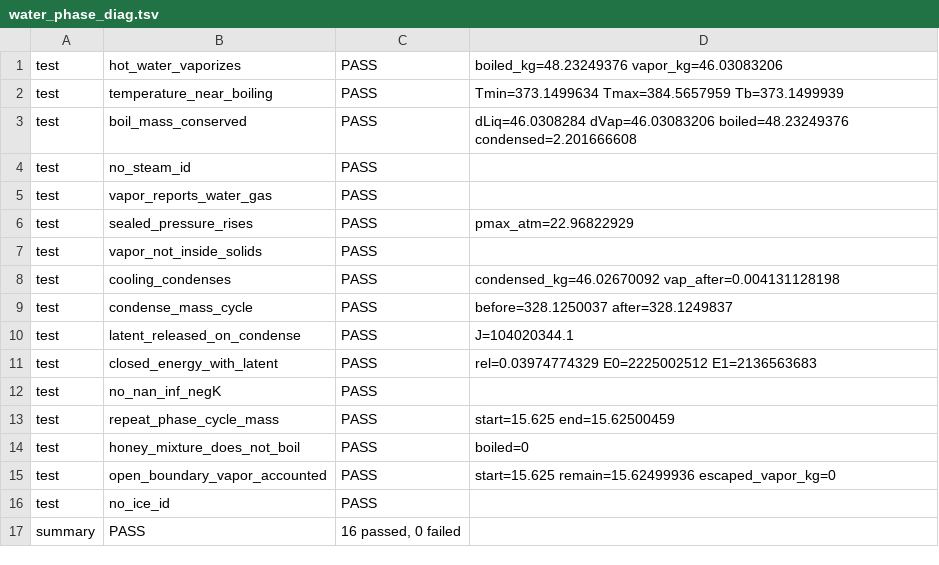
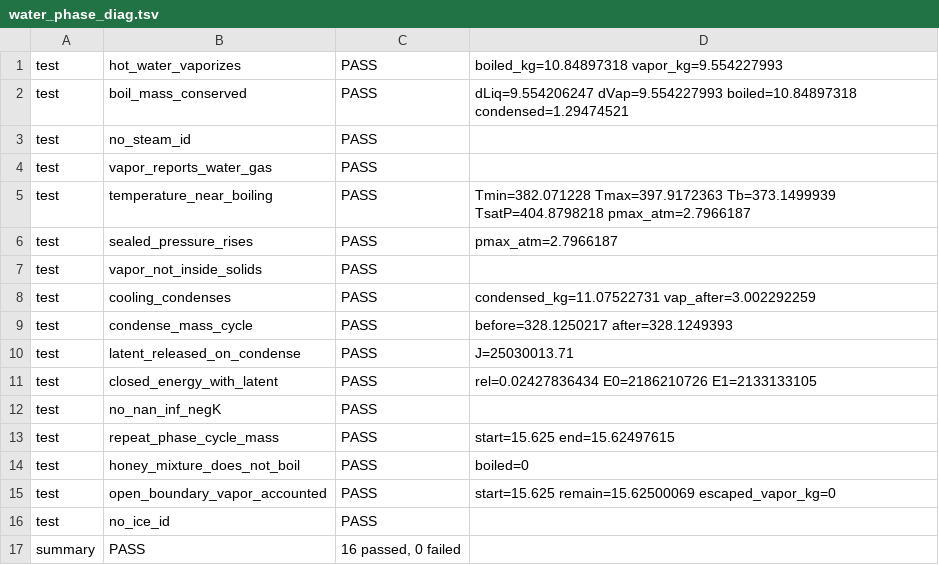
Before and after one commit to Ulrich-AM/pipace, a TSV file: misc/water_phase_diag.tsv, drawn as a sheet.

```diff
--- a/misc/water_phase_diag.tsv
+++ b/misc/water_phase_diag.tsv
@@ -1,16 +1,16 @@
-test	hot_water_vaporizes	PASS	boiled_kg=48.23249376 vapor_kg=46.03083206
-test	temperature_near_boiling	PASS	Tmin=373.1499634 Tmax=384.5657959 Tb=373.1499939
-test	boil_mass_conserved	PASS	dLiq=46.0308284 dVap=46.03083206 boiled=48.23249376 condensed=2.201666608
+test	hot_water_vaporizes	PASS	boiled_kg=10.84897318 vapor_kg=9.554227993
+test	boil_mass_conserved	PASS	dLiq=9.554206247 dVap=9.554227993 boiled=10.84897318 condensed=1.29474521
 test	no_steam_id	PASS	
 test	vapor_reports_water_gas	PASS	
-test	sealed_pressure_rises	PASS	pmax_atm=22.96822929
+test	temperature_near_boiling	PASS	Tmin=382.071228 Tmax=397.9172363 Tb=373.1499939 TsatP=404.8798218 pmax_atm=2.7966187
+test	sealed_pressure_rises	PASS	pmax_atm=2.7966187
 test	vapor_not_inside_solids	PASS	
-test	cooling_condenses	PASS	condensed_kg=46.02670092 vap_after=0.004131128198
-test	condense_mass_cycle	PASS	before=328.1250037 after=328.1249837
-test	latent_released_on_condense	PASS	J=104020344.1
-test	closed_energy_with_latent	PASS	rel=0.03974774329 E0=2225002512 E1=2136563683
+test	cooling_condenses	PASS	condensed_kg=11.07522731 vap_after=3.002292259
+test	condense_mass_cycle	PASS	before=328.1250217 after=328.1249393
+test	latent_released_on_condense	PASS	J=25030013.71
+test	closed_energy_with_latent	PASS	rel=0.02427836434 E0=2186210726 E1=2133133105
 test	no_nan_inf_negK	PASS	
-test	repeat_phase_cycle_mass	PASS	start=15.625 end=15.62500459
+test	repeat_phase_cycle_mass	PASS	start=15.625 end=15.62497615
 test	honey_mixture_does_not_boil	PASS	boiled=0
-test	open_boundary_vapor_accounted	PASS	start=15.625 remain=15.62499936 escaped_vapor_kg=0
+test	open_boundary_vapor_accounted	PASS	start=15.625 remain=15.62500069 escaped_vapor_kg=0
 test	no_ice_id	PASS	
```
Also changed, not shown: misc/phase_transfer_diag.tsv, misc/water_phase_stability_diag.tsv, 11 other files.
